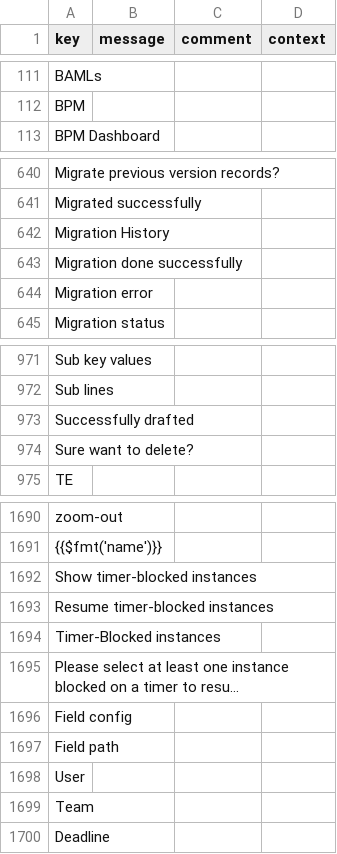
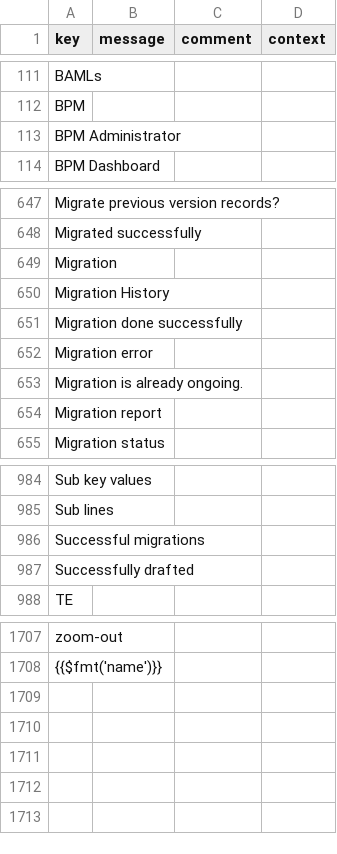
Before and after one commit to axelor/axelor-studio, a CSV file: src/main/resources/i18n/messages.csv, drawn as a sheet; only a part is shown, gaps mark what is left out; long unchanged cells end in …; removed rows and columns are numbered as before the commit, all else as after; the diff covers the shown part only; the diff names each change by its address in the sheet, - before the commit and + after, or states it on an @@ line.

```diff
--- a/src/main/resources/i18n/messages.csv
+++ b/src/main/resources/i18n/messages.csv
+row 113: BPM Administrator
+row 649: Migration
+row 653: Migration is already ongoing.
+row 654: Migration report
+row 986: Successful migrations
-row 974: Sure want to delete?
@@ row 1692 moved to row 932: Show timer-blocked instances @@
@@ row 1693 moved to row 867: Resume timer-blocked instances @@
@@ row 1694 moved to row 1057: Timer-Blocked instances @@
@@ row 1695 moved to row 794: Please select at least one instance bloc… @@
-row 1696: Field config
-row 1697: Field path
@@ row 1698 moved to row 1101: User @@
-row 1699: Team
-row 1700: Deadline
```
Also changed, not shown: 8 added rows elsewhere in this file, src/main/resources/i18n/messages_en.csv, src/main/resources/i18n/messages_fr.csv, 8 other files.
